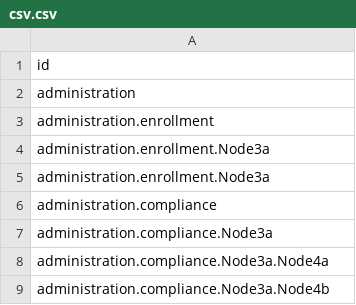
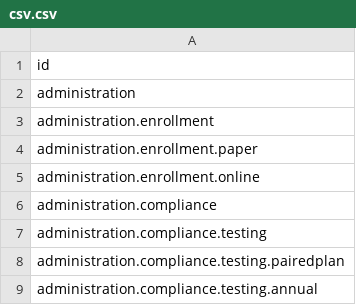
Before and after one commit to sgstokes/wip, a CSV file: csv.csv, drawn as a sheet.

Commit message:
Update csv.csv

```diff
--- a/csv.csv
+++ b/csv.csv
@@ -3,7 +3,7 @@ administration
 administration.enrollment
-administration.enrollment.Node3a
-administration.enrollment.Node3a
+administration.enrollment.paper
+administration.enrollment.online
 administration.compliance
-administration.compliance.Node3a
-administration.compliance.Node3a.Node4a
-administration.compliance.Node3a.Node4b
+administration.compliance.testing
+administration.compliance.testing.pairedplan
+administration.compliance.testing.annual
```
